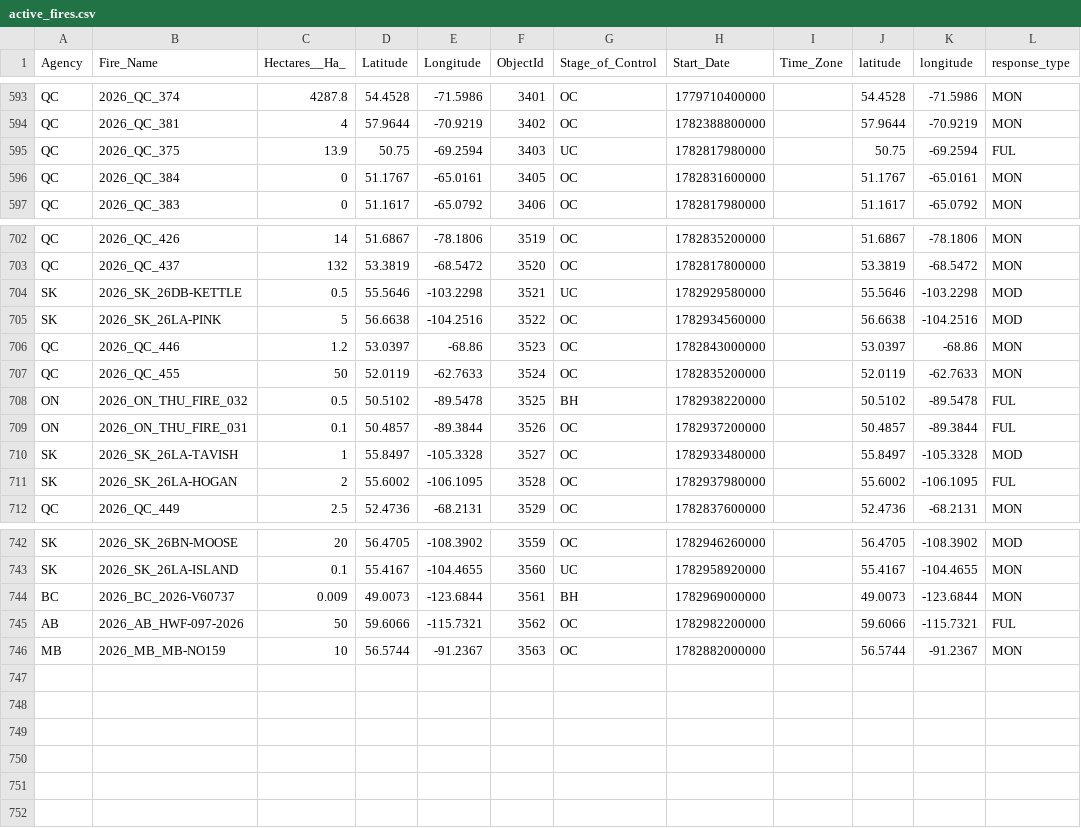
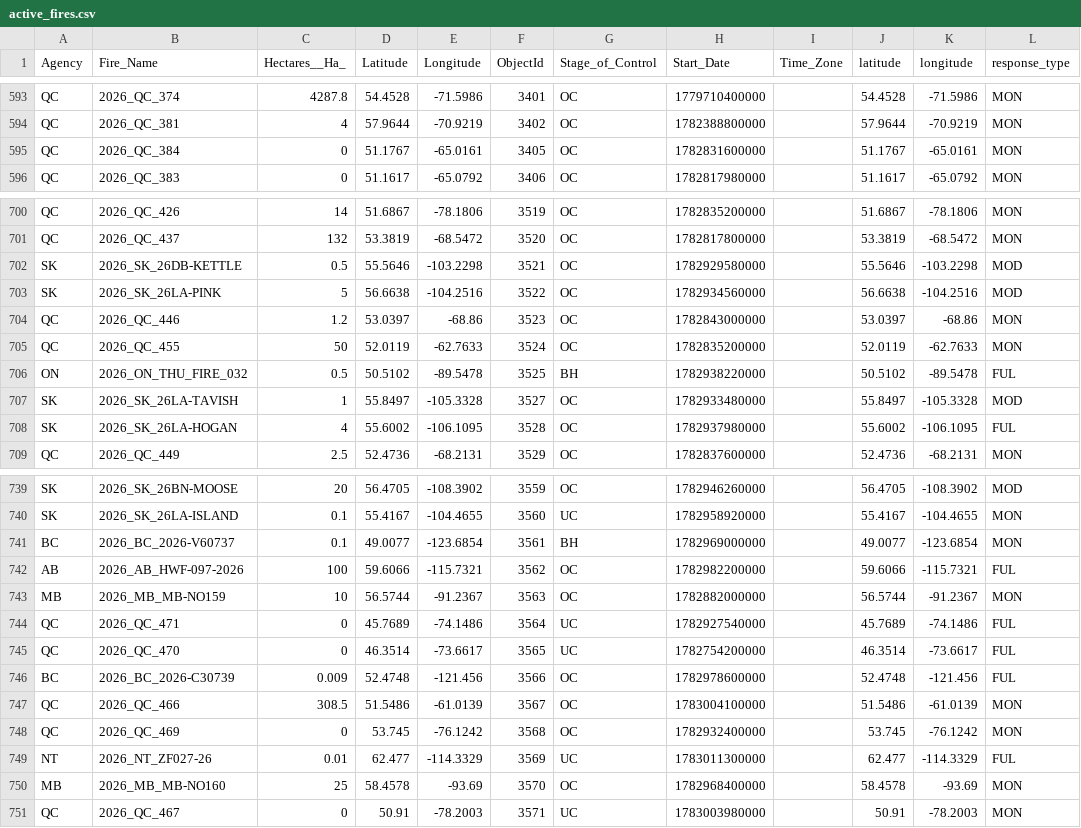
Before and after one commit to romith05/wildfire-dashboard-public, a CSV file: public_dashboard_bundle/data/active_fires.csv, drawn as a sheet; only a part is shown, gaps mark what is left out; the diff covers the shown part only.

Commit message:
Update public dashboard bundle live_weather_province_current_20260702_211701 20260702T213205Z

```diff
--- a/public_dashboard_bundle/data/active_fires.csv
+++ b/public_dashboard_bundle/data/active_fires.csv
@@ -594,3 +594,2 @@ QC,2026_QC_374,4287.8,54.4528,-71.5986,3401,OC,1779710400000,,54.4528,-71.5986,M
 QC,2026_QC_381,4,57.9644,-70.9219,3402,OC,1782388800000,,57.9644,-70.9219,MON
-QC,2026_QC_375,13.9,50.75,-69.2594,3403,UC,1782817980000,,50.75,-69.2594,FUL
 QC,2026_QC_384,0,51.1767,-65.0161,3405,OC,1782831600000,,51.1767,-65.0161,MON
@@ -703,3 +701,3 @@ QC,2026_QC_426,14,51.6867,-78.1806,3519,OC,1782835200000,,51.6867,-78.1806,MON
 QC,2026_QC_437,132,53.3819,-68.5472,3520,OC,1782817800000,,53.3819,-68.5472,MON
-SK,2026_SK_26DB-KETTLE,0.5,55.5646,-103.2298,3521,UC,1782929580000,,55.5646,-103.2298,MOD
+SK,2026_SK_26DB-KETTLE,0.5,55.5646,-103.2298,3521,OC,1782929580000,,55.5646,-103.2298,MOD
 SK,2026_SK_26LA-PINK,5,56.6638,-104.2516,3522,OC,1782934560000,,56.6638,-104.2516,MOD
@@ -708,5 +706,4 @@ QC,2026_QC_455,50,52.0119,-62.7633,3524,OC,1782835200000,,52.0119,-62.7633,MON
 ON,2026_ON_THU_FIRE_032,0.5,50.5102,-89.5478,3525,BH,1782938220000,,50.5102,-89.5478,FUL
-ON,2026_ON_THU_FIRE_031,0.1,50.4857,-89.3844,3526,OC,1782937200000,,50.4857,-89.3844,FUL
 SK,2026_SK_26LA-TAVISH,1,55.8497,-105.3328,3527,OC,1782933480000,,55.8497,-105.3328,MOD
-SK,2026_SK_26LA-HOGAN,2,55.6002,-106.1095,3528,OC,1782937980000,,55.6002,-106.1095,FUL
+SK,2026_SK_26LA-HOGAN,4,55.6002,-106.1095,3528,OC,1782937980000,,55.6002,-106.1095,FUL
 QC,2026_QC_449,2.5,52.4736,-68.2131,3529,OC,1782837600000,,52.4736,-68.2131,MON
@@ -743,4 +740,12 @@ SK,2026_SK_26BN-MOOSE,20,56.4705,-108.3902,3559,OC,1782946260000,,56.4705,-108.3
 SK,2026_SK_26LA-ISLAND,0.1,55.4167,-104.4655,3560,UC,1782958920000,,55.4167,-104.4655,MON
-BC,2026_BC_2026-V60737,0.009,49.0073,-123.6844,3561,BH,1782969000000,,49.0073,-123.6844,MON
-AB,2026_AB_HWF-097-2026,50,59.6066,-115.7321,3562,OC,1782982200000,,59.6066,-115.7321,FUL
+BC,2026_BC_2026-V60737,0.1,49.0077,-123.6854,3561,BH,1782969000000,,49.0077,-123.6854,MON
+AB,2026_AB_HWF-097-2026,100,59.6066,-115.7321,3562,OC,1782982200000,,59.6066,-115.7321,FUL
 MB,2026_MB_MB-NO159,10,56.5744,-91.2367,3563,OC,1782882000000,,56.5744,-91.2367,MON
+QC,2026_QC_471,0,45.7689,-74.1486,3564,UC,1782927540000,,45.7689,-74.1486,FUL
+QC,2026_QC_470,0,46.3514,-73.6617,3565,UC,1782754200000,,46.3514,-73.6617,FUL
+BC,2026_BC_2026-C30739,0.009,52.4748,-121.456,3566,OC,1782978600000,,52.4748,-121.456,FUL
+QC,2026_QC_466,308.5,51.5486,-61.0139,3567,OC,1783004100000,,51.5486,-61.0139,MON
+QC,2026_QC_469,0,53.745,-76.1242,3568,OC,1782932400000,,53.745,-76.1242,MON
+NT,2026_NT_ZF027-26,0.01,62.477,-114.3329,3569,UC,1783011300000,,62.477,-114.3329,FUL
+MB,2026_MB_MB-NO160,25,58.4578,-93.69,3570,OC,1782968400000,,58.4578,-93.69,MON
+QC,2026_QC_467,0,50.91,-78.2003,3571,UC,1783003980000,,50.91,-78.2003,MON
```
Also changed, not shown: 1 removed row and 14 edited cells elsewhere in this file, 10 other files.
